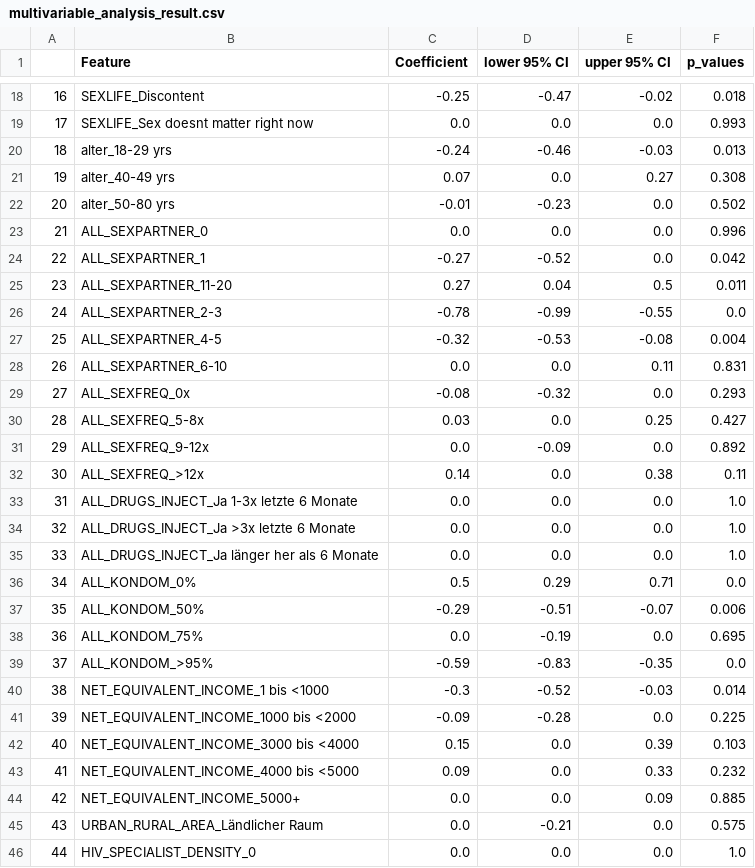
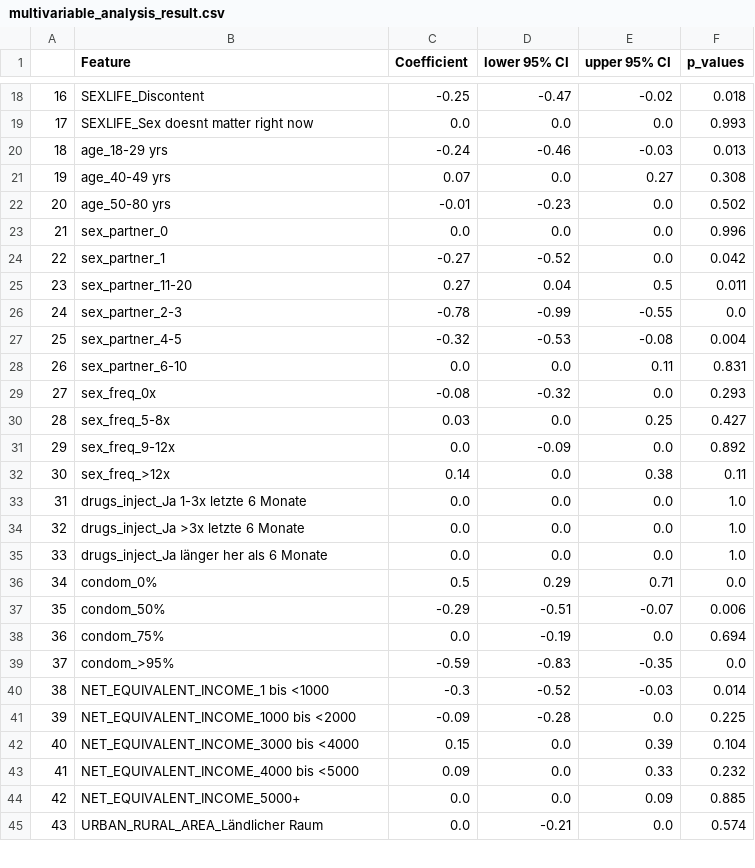
Before and after one commit to KleistLab/PrAppData, a CSV file: results/multivariable_analysis_result.csv, drawn as a sheet; only a part is shown, gaps mark what is left out; the diff covers the shown part only; the diff names each change by its address in the sheet, - before the commit and + after, or states it on an @@ line.

```diff
--- a/results/multivariable_analysis_result.csv
+++ b/results/multivariable_analysis_result.csv
-B20 (Feature): alter_18-29 yrs
+B20 (Feature): age_18-29 yrs
-B21 (Feature): alter_40-49 yrs
+B21 (Feature): age_40-49 yrs
-B22 (Feature): alter_50-80 yrs
+B22 (Feature): age_50-80 yrs
-B23 (Feature): ALL_SEXPARTNER_0
+B23 (Feature): sex_partner_0
-B24 (Feature): ALL_SEXPARTNER_1
+B24 (Feature): sex_partner_1
-B25 (Feature): ALL_SEXPARTNER_11-20
+B25 (Feature): sex_partner_11-20
-B26 (Feature): ALL_SEXPARTNER_2-3
+B26 (Feature): sex_partner_2-3
-B27 (Feature): ALL_SEXPARTNER_4-5
+B27 (Feature): sex_partner_4-5
-B28 (Feature): ALL_SEXPARTNER_6-10
+B28 (Feature): sex_partner_6-10
-B29 (Feature): ALL_SEXFREQ_0x
+B29 (Feature): sex_freq_0x
-B30 (Feature): ALL_SEXFREQ_5-8x
+B30 (Feature): sex_freq_5-8x
-B31 (Feature): ALL_SEXFREQ_9-12x
+B31 (Feature): sex_freq_9-12x
-B32 (Feature): ALL_SEXFREQ_>12x
+B32 (Feature): sex_freq_>12x
-B33 (Feature): ALL_DRUGS_INJECT_Ja 1-3x letzte 6 Monate
+B33 (Feature): drugs_inject_Ja 1-3x letzte 6 Monate
-B34 (Feature): ALL_DRUGS_INJECT_Ja >3x letzte 6 Monate
+B34 (Feature): drugs_inject_Ja >3x letzte 6 Monate
-B35 (Feature): ALL_DRUGS_INJECT_Ja länger her als 6 Monate
+B35 (Feature): drugs_inject_Ja länger her als 6 Monate
-B36 (Feature): ALL_KONDOM_0%
+B36 (Feature): condom_0%
-B37 (Feature): ALL_KONDOM_50%
+B37 (Feature): condom_50%
-B38 (Feature): ALL_KONDOM_75%
+B38 (Feature): condom_75%
-F38 (p_values): 0.695
+F38 (p_values): 0.694
-B39 (Feature): ALL_KONDOM_>95%
+B39 (Feature): condom_>95%
-F42 (p_values): 0.103
+F42 (p_values): 0.104
-F45 (p_values): 0.575
+F45 (p_values): 0.574
-row 46: 44 | HIV_SPECIALIST_DENSITY_0 | 0.0 | 0.0 | 0.0 | 1.0
```
Also changed, not shown: 21 edited cells and row numbers in column A elsewhere in this file, results/multivariable_analysis_result_sensitivity.csv, 29 other files.
